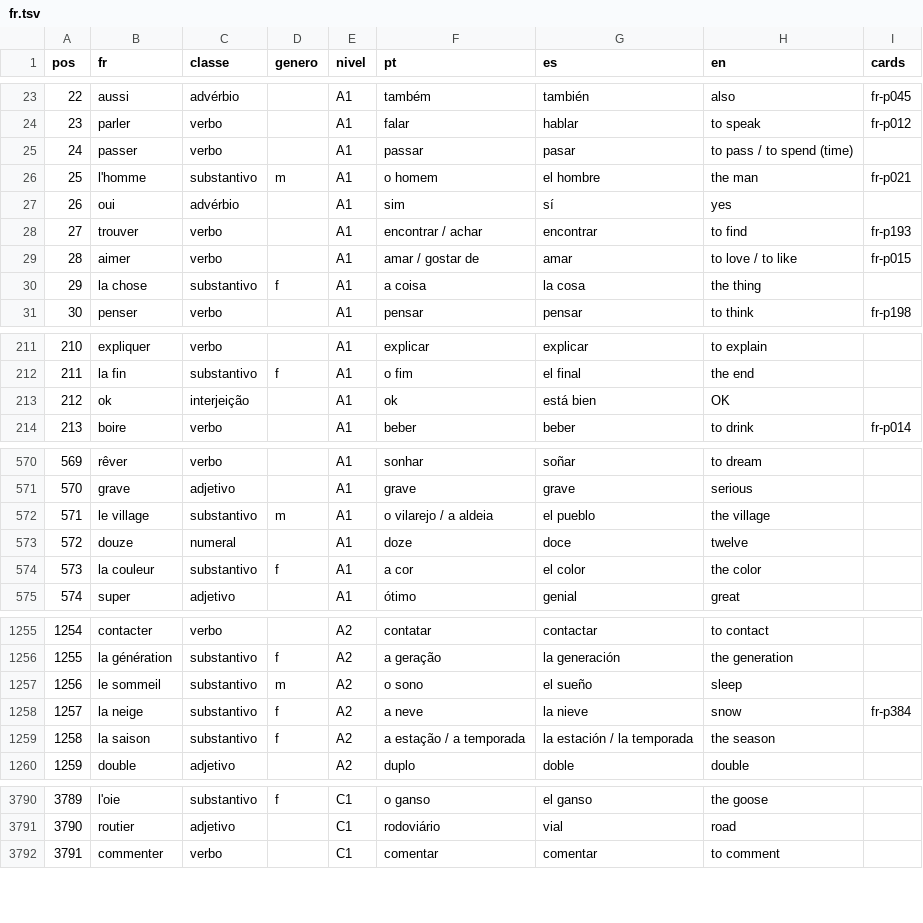
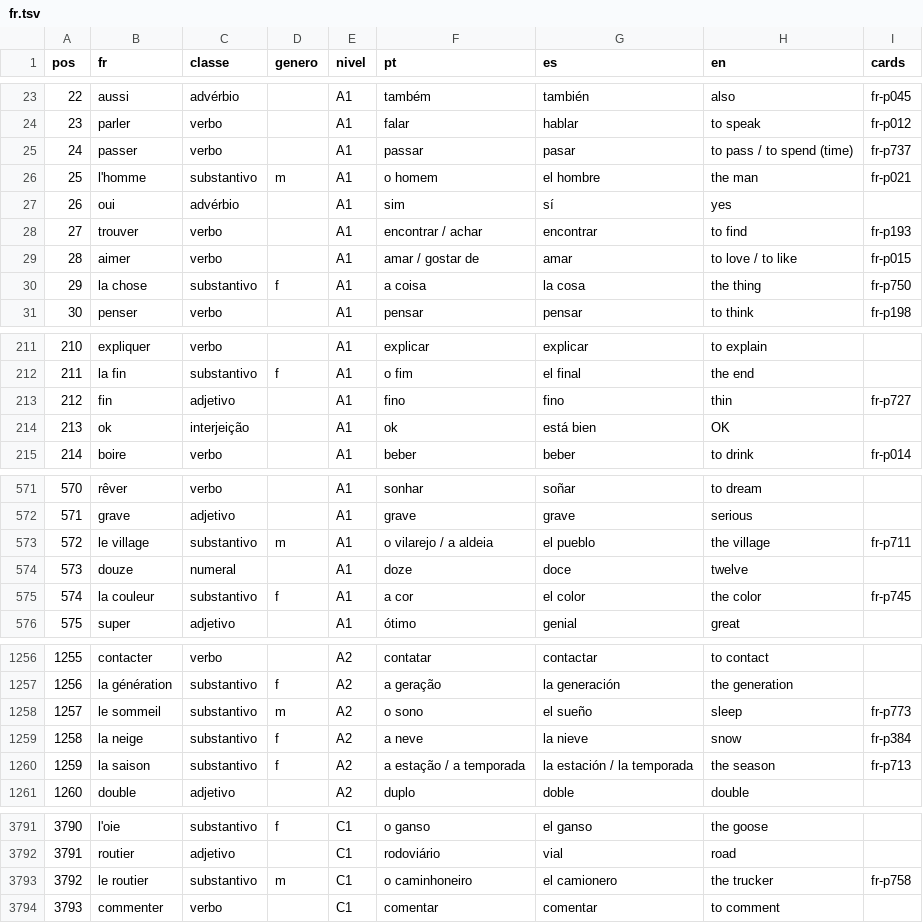
Before and after one commit to organizacoes-taioe/taioe-cards, a TSV file: fonte/frequencia/fr.tsv, drawn as a sheet; only a part is shown, gaps mark what is left out; addresses are those after the commit; the diff covers the shown part only; the diff names each change by its address in the sheet, - before the commit and + after, or states it on an @@ line.

```diff
--- a/fonte/frequencia/fr.tsv
+++ b/fonte/frequencia/fr.tsv
-I25 (cards): (empty)
+I25 (cards): fr-p737
-I30 (cards): (empty)
+I30 (cards): fr-p750
+row 213: 212 | fin | adjetivo |  | A1 | fino | fino | thin | fr-p727
@@ column A (pos) renumbered from row 214 down @@
-I573 (cards): (empty)
+I573 (cards): fr-p711
-I575 (cards): (empty)
+I575 (cards): fr-p745
-I1258 (cards): (empty)
+I1258 (cards): fr-p773
-I1260 (cards): (empty)
+I1260 (cards): fr-p713
+row 3793: 3792 | le routier | substantivo | m | C1 | o caminhoneiro | el camionero | the trucker | fr-p758
```
Also changed, not shown: 68 edited cells elsewhere in this file, 24 other files.
